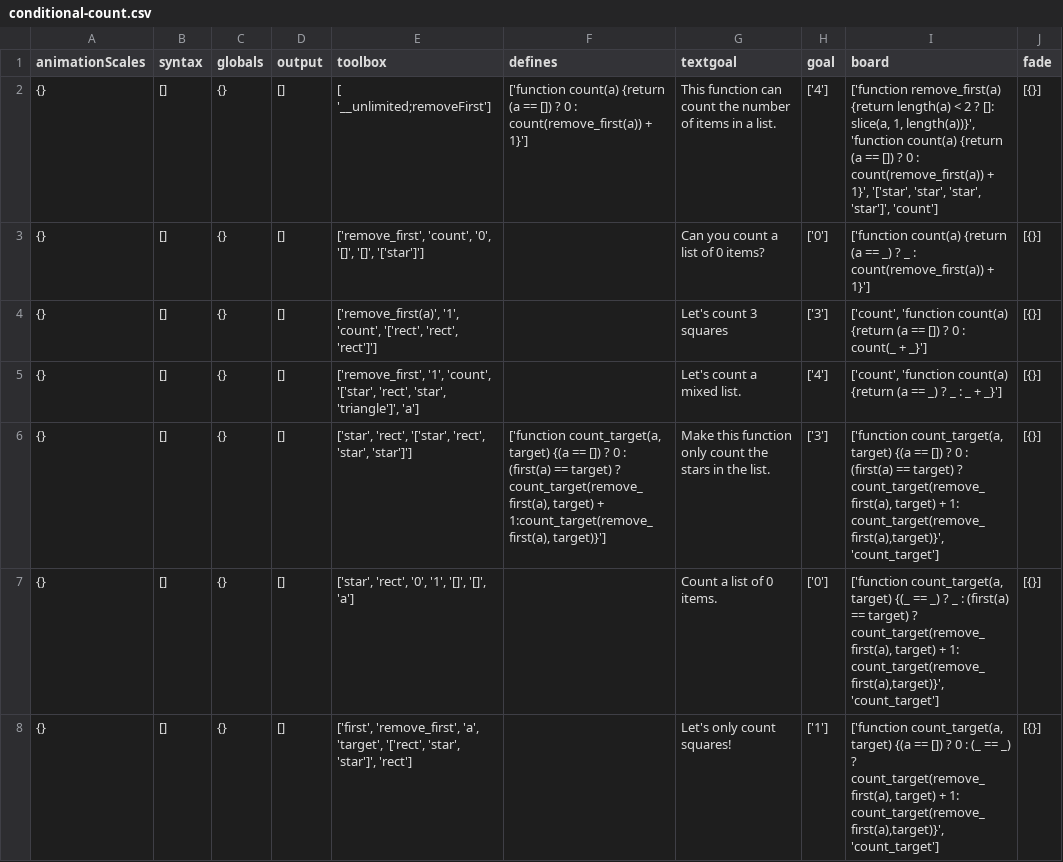
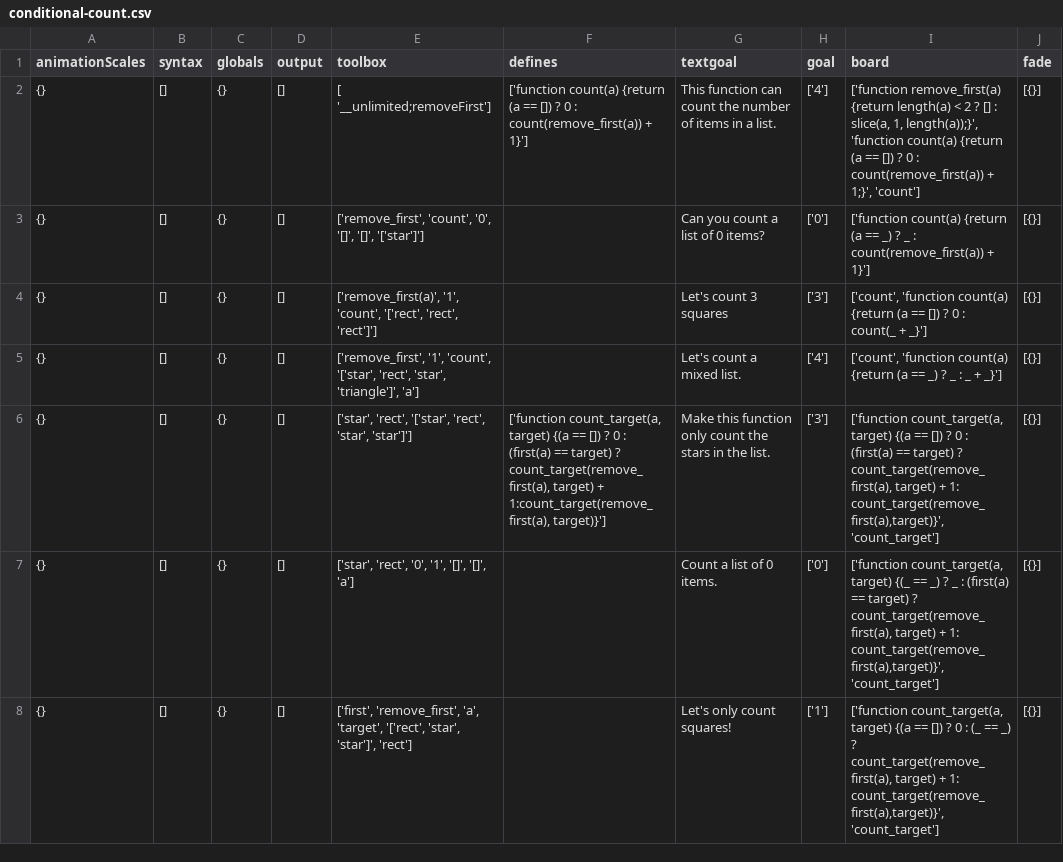
Before and after one commit to laptou/reduct, a CSV file: chapterutil/levels/conditional-count.csv, drawn as a sheet; only a part is shown.

Commit message:
idk

```diff
--- a/chapterutil/levels/conditional-count.csv
+++ b/chapterutil/levels/conditional-count.csv
@@ -1,3 +1,3 @@
 animationScales,syntax,globals,output,toolbox,defines,textgoal,goal,board,fade
-{},[],{},[],[ '__unlimited;removeFirst'],['function count(a) {return (a == []) ? 0 : count(remove_first(a)) + 1}'],This function can count the number of items in a list.,['4'],"['function remove_first(a) {return length(a) < 2 ? []: slice(a, 1, length(a))}', 'function count(a) {return (a == []) ? 0 : count(remove_first(a)) + 1}', '['star', 'star', 'star', 'star']', 'count']",[{}]
+{},[],{},[],[ '__unlimited;removeFirst'],['function count(a) {return (a == []) ? 0 : count(remove_first(a)) + 1}'],This function can count the number of items in a list.,['4'],"['function remove_first(a) {return length(a) < 2 ? [] : slice(a, 1, length(a));}', 'function count(a) {return (a == []) ? 0 : count(remove_first(a)) + 1;}', 'count']",[{}]
 {},[],{},[],"['remove_first', 'count', '0', '[]', '[]', '['star']']",,Can you count a list of 0 items?,['0'],['function count(a) {return (a == _) ? _ : count(remove_first(a)) + 1}'],[{}]
```
